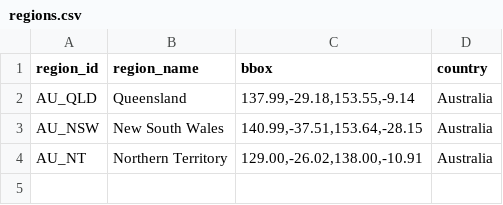
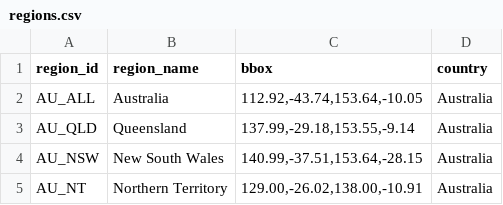
Before and after one commit to karikris/BioMiner, a CSV file: config/regions.csv, drawn as a sheet; the diff names each change by its address in the sheet, - before the commit and + after, or states it on an @@ line.

Commit message:
Broaden Australia live-test search coverage

```diff
--- a/config/regions.csv
+++ b/config/regions.csv
+row 2: AU_ALL | Australia | 112.92,-43.74,153.64,-10.05 | Australia
```
Also changed, not shown: 5 other files.
